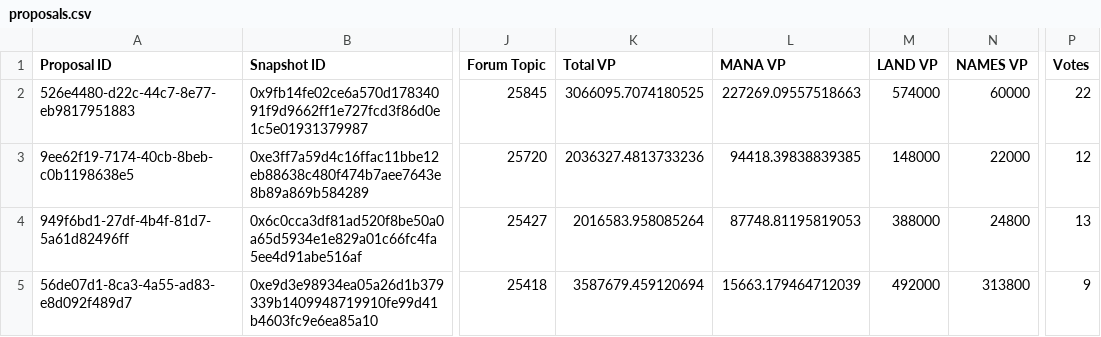
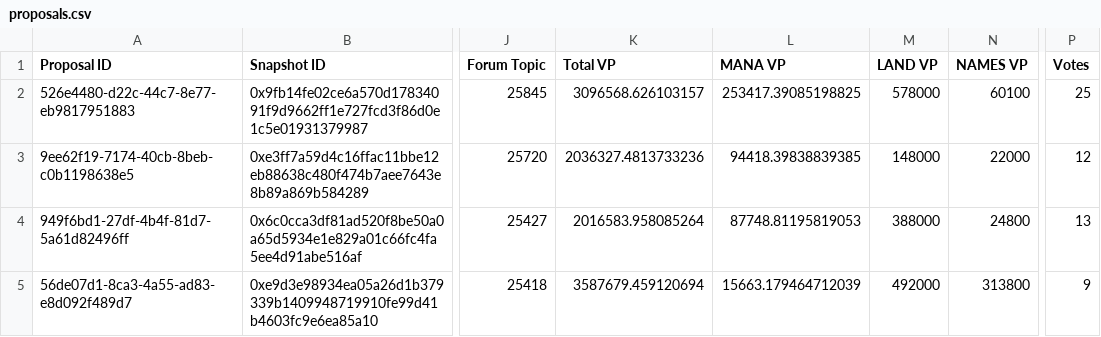
Before and after one commit to Decentraland-DAO/transparency, a CSV file: proposals.csv, drawn as a sheet; only a part is shown, gaps mark what is left out; the diff names each change by its address in the sheet, - before the commit and + after, or states it on an @@ line.

```diff
--- a/proposals.csv
+++ b/proposals.csv
-K2 (Total VP): 3066095.7074180525
+K2 (Total VP): 3096568.626103157
-L2 (MANA VP): 227269.09557518663
+L2 (MANA VP): 253417.39085198825
-M2 (LAND VP): 574000
+M2 (LAND VP): 578000
-N2 (NAMES VP): 60000
+N2 (NAMES VP): 60100
-P2 (Votes): 22
+P2 (Votes): 25
```
Also changed, not shown: balances.csv, members.csv, 14 other files.
